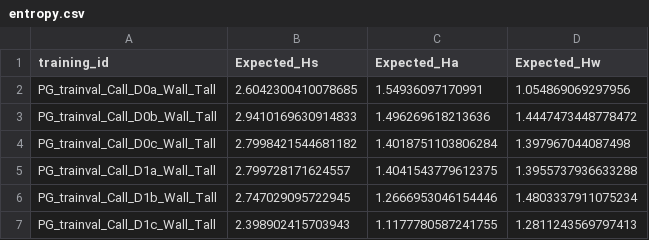
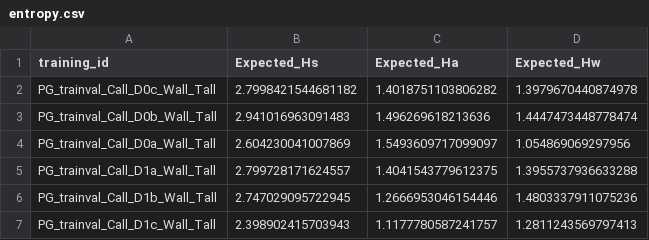
Before and after one commit to SaraMo14/nuscenes-pg, a CSV file: example/results/entropy.csv, drawn as a sheet.

```diff
--- a/example/results/entropy.csv
+++ b/example/results/entropy.csv
@@ -1,7 +1,7 @@
 training_id,Expected_Hs,Expected_Ha,Expected_Hw
-PG_trainval_Call_D0a_Wall_Tall,2.6042300410078685,1.54936097170991,1.054869069297956
-PG_trainval_Call_D0b_Wall_Tall,2.9410169630914833,1.496269618213636,1.4447473448778472
-PG_trainval_Call_D0c_Wall_Tall,2.7998421544681182,1.4018751103806284,1.397967044087498
+PG_trainval_Call_D0c_Wall_Tall,2.7998421544681182,1.4018751103806282,1.3979670440874978
+PG_trainval_Call_D0b_Wall_Tall,2.941016963091483,1.496269618213636,1.4447473448778474
+PG_trainval_Call_D0a_Wall_Tall,2.604230041007869,1.5493609717099097,1.054869069297956
 PG_trainval_Call_D1a_Wall_Tall,2.799728171624557,1.4041543779612375,1.3955737936633288
-PG_trainval_Call_D1b_Wall_Tall,2.747029095722945,1.2666953046154446,1.4803337911075234
-PG_trainval_Call_D1c_Wall_Tall,2.398902415703943,1.1177780587241755,1.2811243569797413
+PG_trainval_Call_D1b_Wall_Tall,2.747029095722945,1.2666953046154446,1.4803337911075236
+PG_trainval_Call_D1c_Wall_Tall,2.398902415703943,1.1177780587241757,1.2811243569797413
```
Also changed, not shown: 17 other files.
